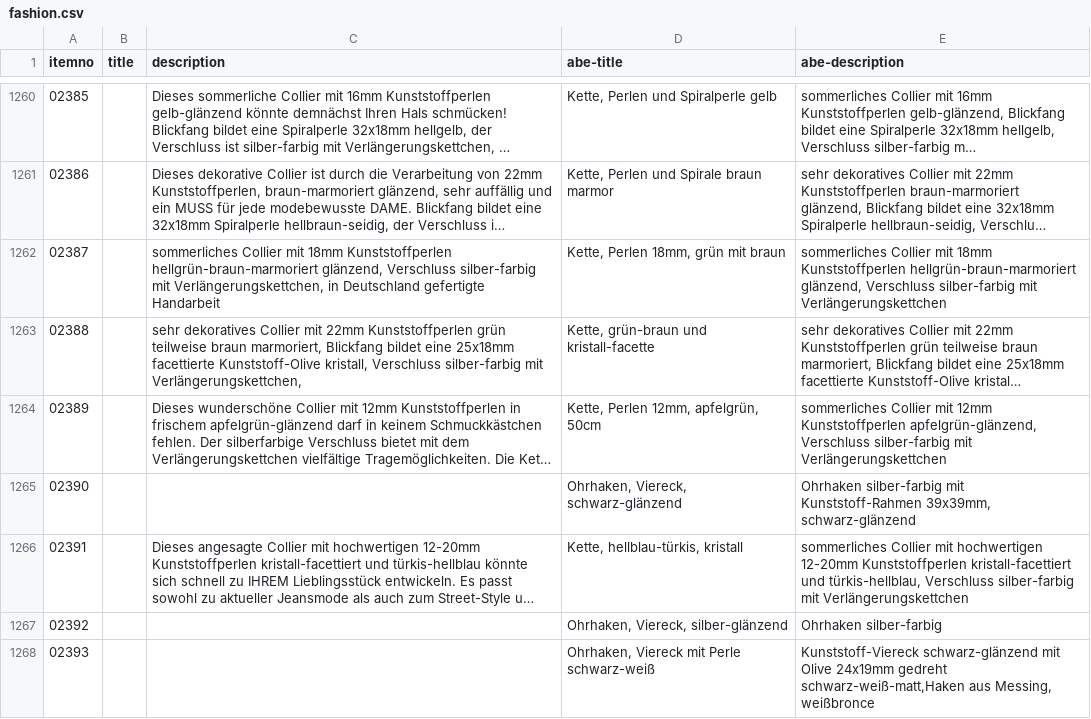
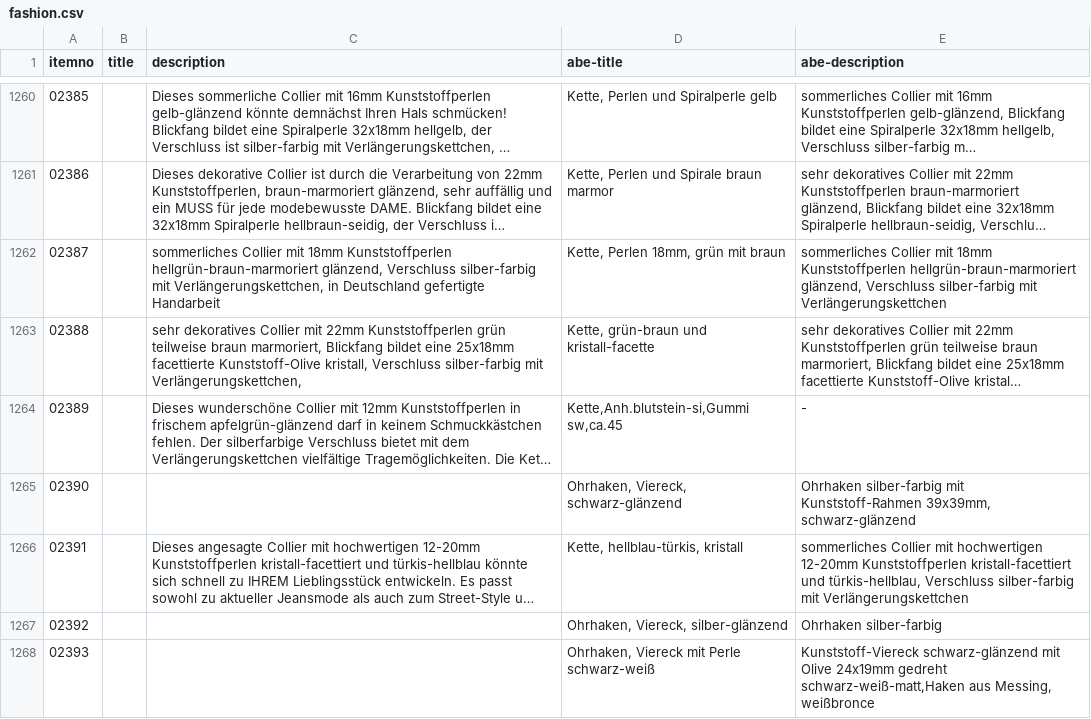
Before and after one commit to cbs68/products, a CSV file: de/fashion.csv, drawn as a sheet; only a part is shown, gaps mark what is left out; long unchanged cells end in …; the diff names each change by its address in the sheet, - before the commit and + after, or states it on an @@ line.

```diff
--- a/de/fashion.csv
+++ b/de/fashion.csv
-D1264 (abe-title): Kette, Perlen 12mm, apfelgrün, 50cm
+D1264 (abe-title): Kette,Anh.blutstein-si,Gummi sw,ca.45
-E1264 (abe-description): sommerliches Collier mit 12mm Kunststoffperlen apfelgrün-glänzend, Verschluss silber-farbig mit Verlängerungskettchen
+E1264 (abe-description): -
```
Also changed, not shown: de/gold.csv, de/goldplated.csv, 1 other file.
